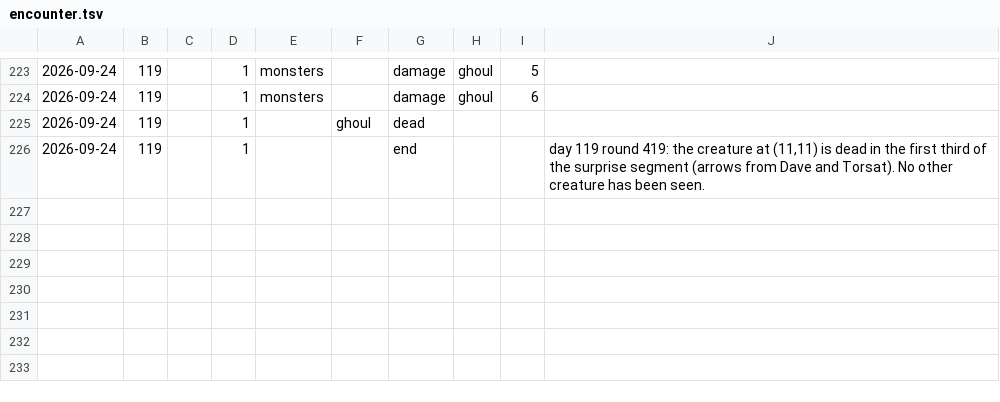
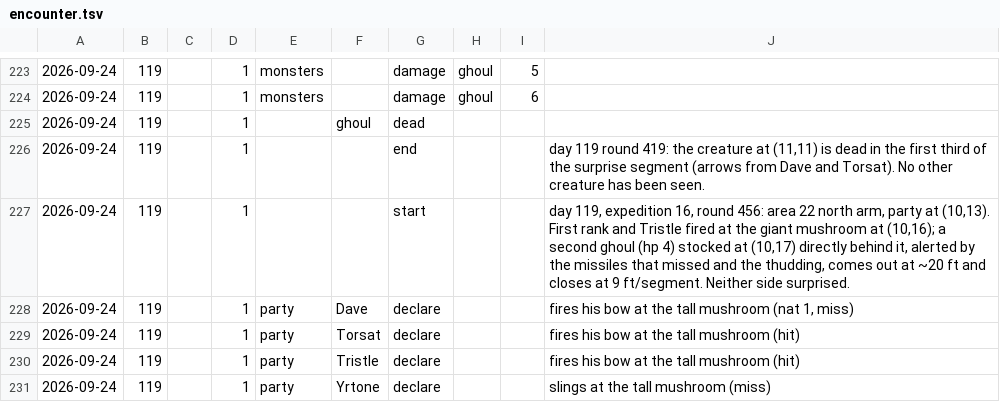
Before and after one commit to dllahr/claude_playing_advanced_dungeons_and_dragons_1st_edition, a TSV file: campaign/encounter.tsv, drawn as a sheet; only a part is shown, gaps mark what is left out; the diff names each change by its address in the sheet, - before the commit and + after, or states it on an @@ line.

```diff
--- a/campaign/encounter.tsv
+++ b/campaign/encounter.tsv
+row 227: 2026-09-24 | 119 |  | 1 |  |  | start |  |  | day 119, expedition 16, round 456: area 22 north arm, party at (10,13). First rank and Tristle fired at the giant mushroom at (10,16); a second ghoul (hp 4) stocked at (10,17) directly behind it, alerted by the missiles that missed and the thudding, comes out at ~20 ft and closes at 9 ft/segment. Neither side surprised.
+row 228: 2026-09-24 | 119 |  | 1 | party | Dave | declare |  |  | fires his bow at the tall mushroom (nat 1, miss)
+row 229: 2026-09-24 | 119 |  | 1 | party | Torsat | declare |  |  | fires his bow at the tall mushroom (hit)
+row 230: 2026-09-24 | 119 |  | 1 | party | Tristle | declare |  |  | fires his bow at the tall mushroom (hit)
+row 231: 2026-09-24 | 119 |  | 1 | party | Yrtone | declare |  |  | slings at the tall mushroom (miss)
```
Also changed, not shown: campaign/rolls.tsv, 1 other file.
